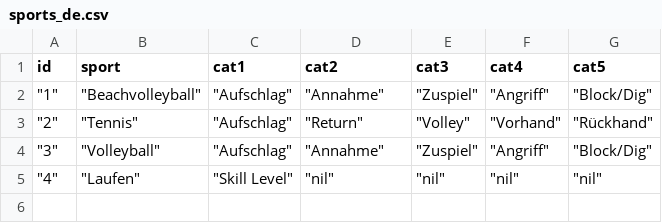
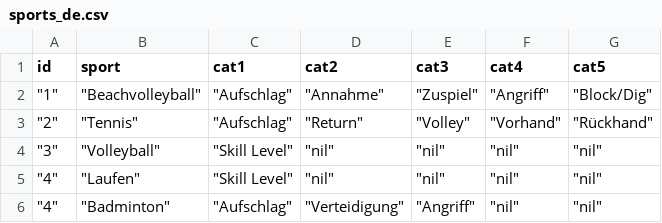
Before and after one commit to hochbruj/sportsfriender, a CSV file: seeds/sports_de.csv, drawn as a sheet.

```diff
--- a/seeds/sports_de.csv
+++ b/seeds/sports_de.csv
@@ -3,3 +3,4 @@ id,sport,cat1,cat2,cat3,cat4,cat5
 """2""","""Tennis""","""Aufschlag""","""Return""","""Volley""","""Vorhand""","""Rückhand"""
-"""3""","""Volleyball""","""Aufschlag""","""Annahme""","""Zuspiel""","""Angriff""","""Block/Dig"""
+"""3""","""Volleyball""","""Skill Level""","""nil""","""nil""","""nil""","""nil"""
 """4""","""Laufen""","""Skill Level""","""nil""","""nil""","""nil""","""nil"""
+"""4""","""Badminton""","""Aufschlag""","""Verteidigung""","""Angriff""","""nil""","""nil"""
```
Also changed, not shown: seeds/sports.csv, 10 other files.
